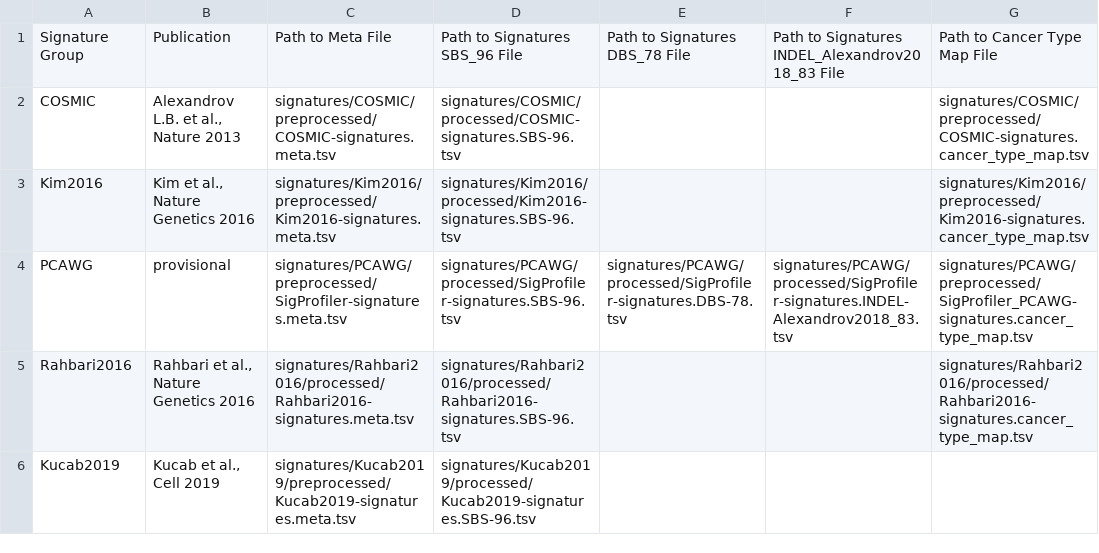
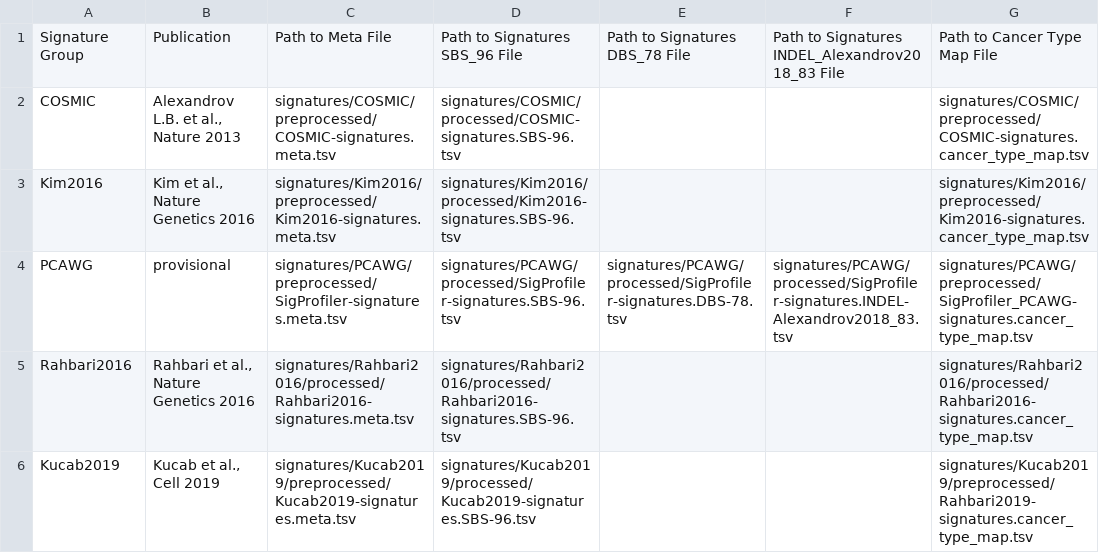
Before and after one commit to keller-mark/mutation-signature-explorer-docker, a TSV file: obj/meta-sigs.tsv, drawn as a sheet.

Commit message:
Add empty cancer type map file for Kucab2019 signatures

```diff
--- a/obj/meta-sigs.tsv
+++ b/obj/meta-sigs.tsv
@@ -5,2 +5,2 @@ PCAWG	provisional	signatures/PCAWG/preprocessed/SigProfiler-signatures.meta.tsv
 Rahbari2016	"Rahbari et al., Nature Genetics 2016"	signatures/Rahbari2016/processed/Rahbari2016-signatures.meta.tsv	signatures/Rahbari2016/processed/Rahbari2016-signatures.SBS-96.tsv			signatures/Rahbari2016/processed/Rahbari2016-signatures.cancer_type_map.tsv
-Kucab2019	"Kucab et al., Cell 2019"	signatures/Kucab2019/preprocessed/Kucab2019-signatures.meta.tsv	signatures/Kucab2019/processed/Kucab2019-signatures.SBS-96.tsv			
+Kucab2019	"Kucab et al., Cell 2019"	signatures/Kucab2019/preprocessed/Kucab2019-signatures.meta.tsv	signatures/Kucab2019/processed/Kucab2019-signatures.SBS-96.tsv			signatures/Kucab2019/preprocessed/Rahbari2019-signatures.cancer_type_map.tsv
```
